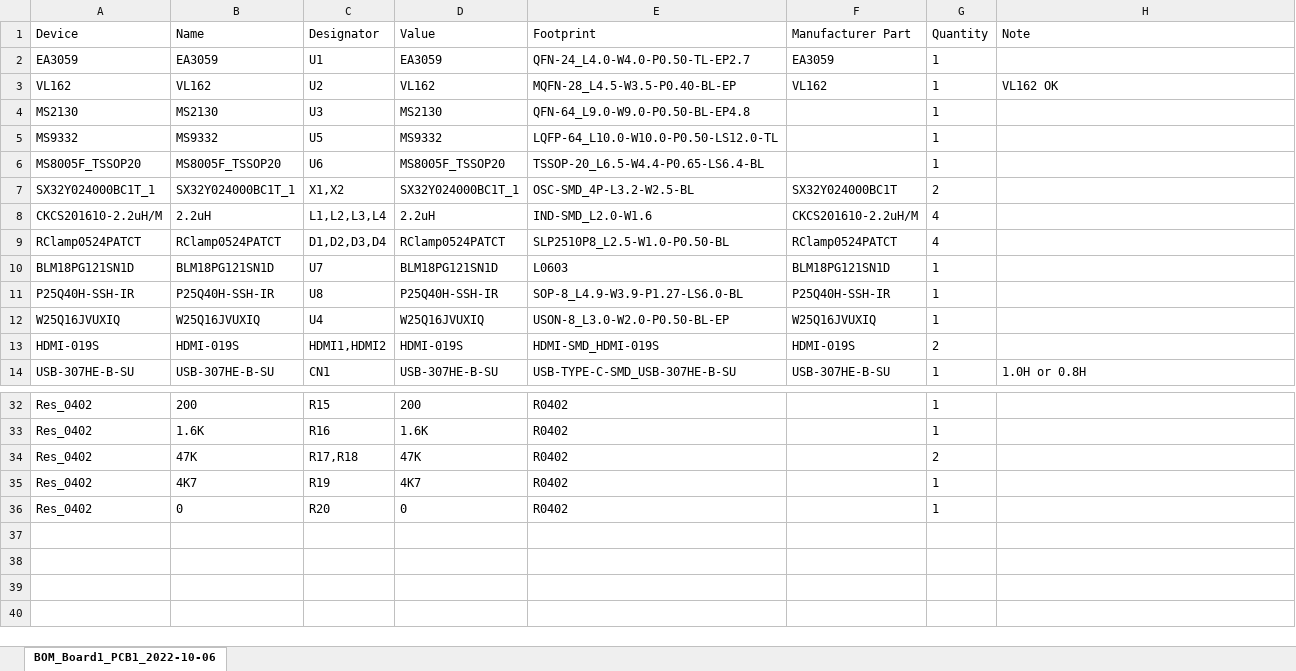
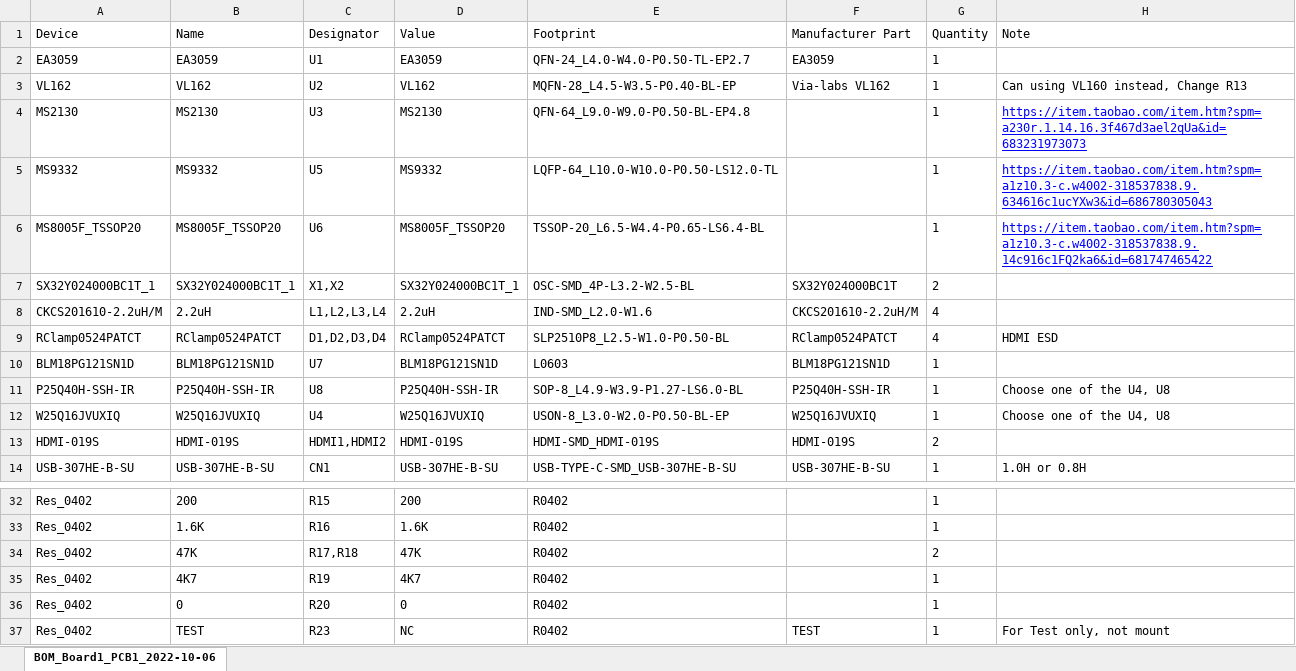
Before and after one commit to YuzukiHD/YuzukiLOHCC-PRO, an Excel workbook: Hardware/BOM/BOM_Board1_PCB1_2022-10-06.xlsx, sheet BOM_Board1_PCB1_2022-10-06, drawn as a sheet; only a part is shown, gaps mark what is left out; values as stored, in another font and other column widths than the file's, no borders; the diff names each change by its address in the sheet, - before the commit and + after, or states it on an @@ line.

Commit message:
update BOM, add device purchase link

```diff
--- a/Hardware/BOM/BOM_Board1_PCB1_2022-10-06.xlsx (sheet BOM_Board1_PCB1_2022-10-06)
+++ b/Hardware/BOM/BOM_Board1_PCB1_2022-10-06.xlsx (sheet BOM_Board1_PCB1_2022-10-06)
-F3 (Manufacturer Part): VL162
+F3 (Manufacturer Part): Via-labs VL162
-H3 (Note): VL162 OK
+H3 (Note): Can using VL160 instead, Change R13
-H4 (Note): (empty)
+H4 (Note): https://item.taobao.com/item.htm?spm=a230r.1.14.16.3f467d3ael2qUa&id=683231973073
-H5 (Note): (empty)
+H5 (Note): https://item.taobao.com/item.htm?spm=a1z10.3-c.w4002-318537838.9.634616c1ucYXw3&id=686780305043
-H6 (Note): (empty)
+H6 (Note): https://item.taobao.com/item.htm?spm=a1z10.3-c.w4002-318537838.9.14c916c1FQ2ka6&id=681747465422
-H9 (Note): (empty)
+H9 (Note): HDMI ESD
-H11:H12 (Note): (empty)
+H11:H12 (Note): Choose one of the U4, U8
+row 37: Res_0402 | TEST | R23 | NC | R0402 | TEST | 1 | For Test only, not mount
```
